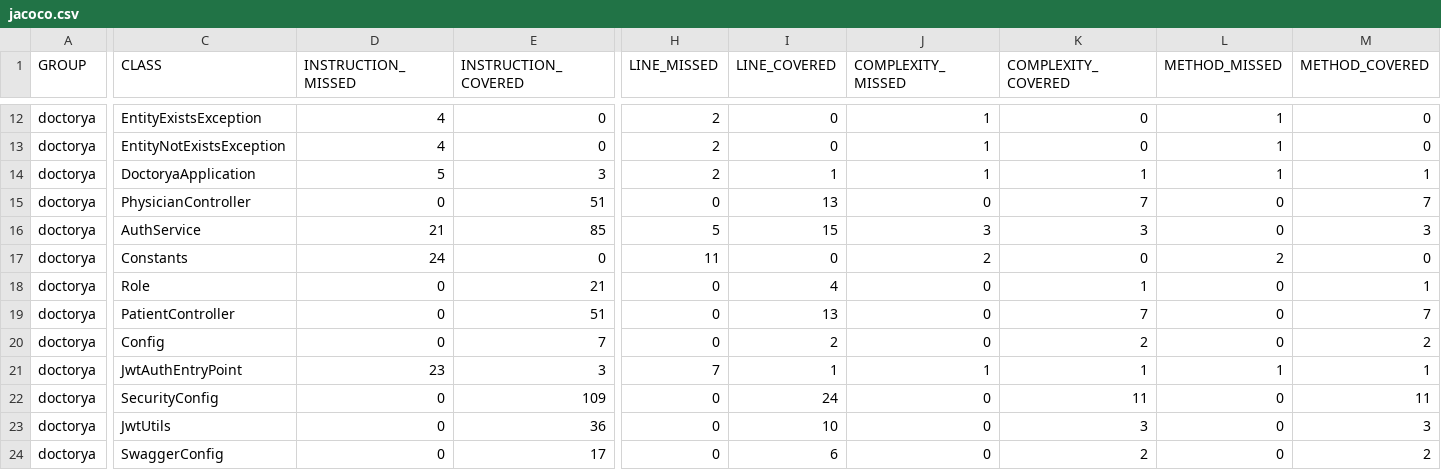
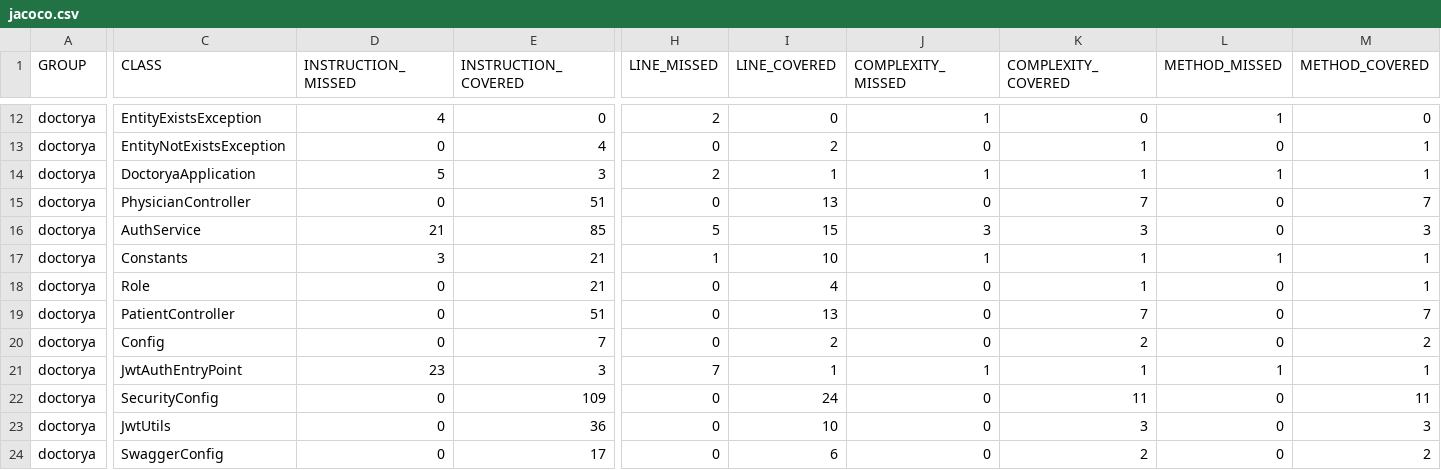
Before and after one commit to alejoved/DoctorYa-Java-SpringBoot, a CSV file: target/site/jacoco/jacoco.csv, drawn as a sheet; only a part is shown, gaps mark what is left out; the diff covers the shown part only; the diff names each change by its address in the sheet, - before the commit and + after, or states it on an @@ line.

```diff
--- a/target/site/jacoco/jacoco.csv
+++ b/target/site/jacoco/jacoco.csv
-D13 (INSTRUCTION_MISSED): 4
+D13 (INSTRUCTION_MISSED): 0
-E13 (INSTRUCTION_COVERED): 0
+E13 (INSTRUCTION_COVERED): 4
-H13 (LINE_MISSED): 2
+H13 (LINE_MISSED): 0
-I13 (LINE_COVERED): 0
+I13 (LINE_COVERED): 2
-J13 (COMPLEXITY_MISSED): 1
+J13 (COMPLEXITY_MISSED): 0
-K13 (COMPLEXITY_COVERED): 0
+K13 (COMPLEXITY_COVERED): 1
-L13 (METHOD_MISSED): 1
+L13 (METHOD_MISSED): 0
-M13 (METHOD_COVERED): 0
+M13 (METHOD_COVERED): 1
-D17 (INSTRUCTION_MISSED): 24
+D17 (INSTRUCTION_MISSED): 3
-E17 (INSTRUCTION_COVERED): 0
+E17 (INSTRUCTION_COVERED): 21
-H17 (LINE_MISSED): 11
+H17 (LINE_MISSED): 1
-I17 (LINE_COVERED): 0
+I17 (LINE_COVERED): 10
-J17 (COMPLEXITY_MISSED): 2
+J17 (COMPLEXITY_MISSED): 1
-K17 (COMPLEXITY_COVERED): 0
+K17 (COMPLEXITY_COVERED): 1
-L17 (METHOD_MISSED): 2
+L17 (METHOD_MISSED): 1
-M17 (METHOD_COVERED): 0
+M17 (METHOD_COVERED): 1
```
Also changed, not shown: 32 edited cells elsewhere in this file, 37 other files.
